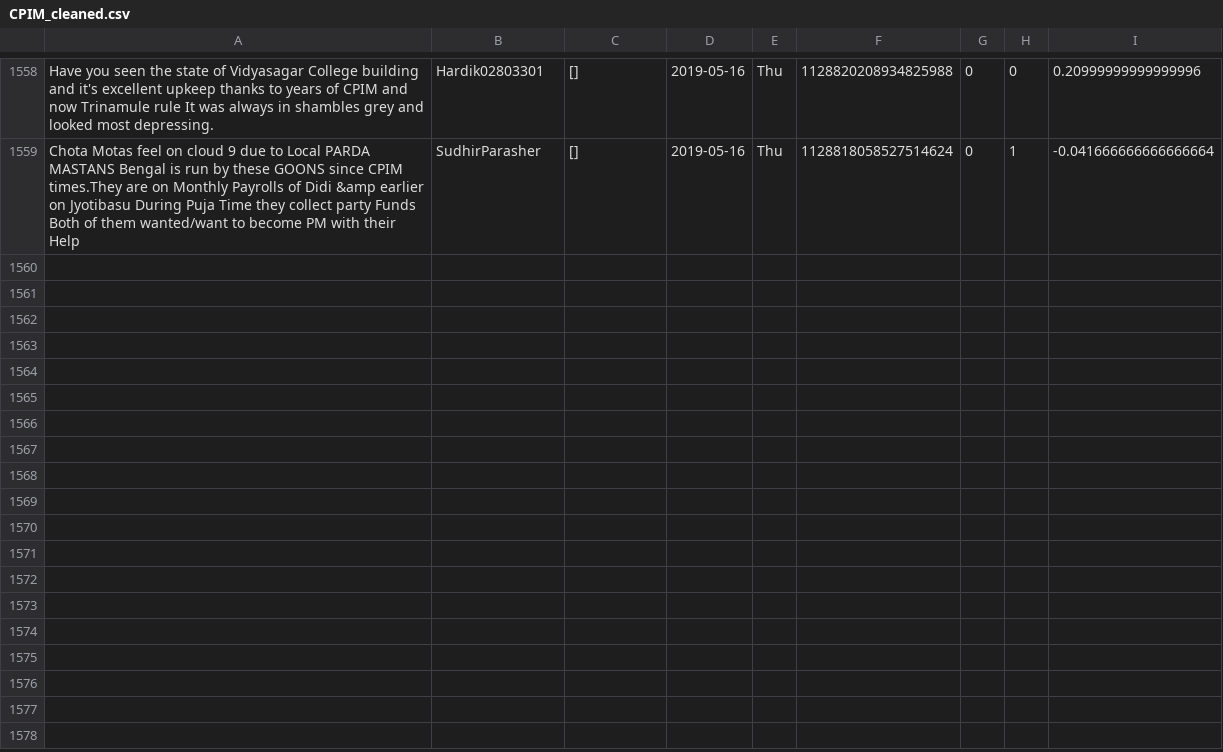
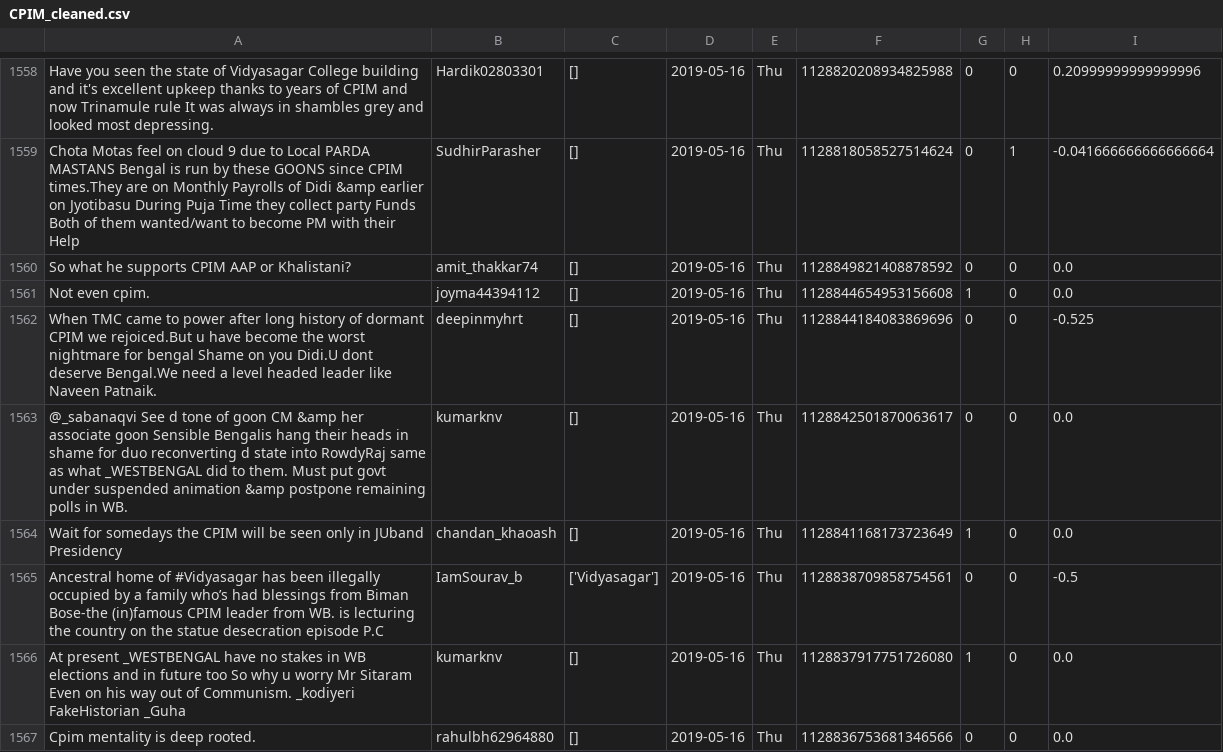
Before and after one commit to itsDevhere/DataRepo, a CSV file: CPIM_cleaned.csv, drawn as a sheet; only a part is shown, gaps mark what is left out; the diff names each change by its address in the sheet, - before the commit and + after, or states it on an @@ line.

```diff
--- a/CPIM_cleaned.csv
+++ b/CPIM_cleaned.csv
+row 1560: So what he supports CPIM AAP or Khalistani? | amit_thakkar74 | [] | 2019-05-16 | Thu | 1128849821408878592 | 0 | 0 | 0.0
+row 1561: Not even cpim. | joyma44394112 | [] | 2019-05-16 | Thu | 1128844654953156608 | 1 | 0 | 0.0
+row 1562: When TMC came to power after long history of dormant CPIM we rejoiced.But u have become the worst nightmare for bengal Shame on you Didi.U dont deserve Bengal.We need a level headed leader like Naveen Patnaik. | deepinmyhrt | [] | 2019-05-16 | Thu | 1128844184083869696 | 0 | 0 | -0.525
+row 1563: @_sabanaqvi See d tone of goon CM &amp her associate goon Sensible Bengalis hang their heads in shame for duo reconverting d state into RowdyRaj same as what _WESTBENGAL did to them. Must put govt under suspended animation &amp postpone remaining polls in WB. | kumarknv | [] | 2019-05-16 | Thu | 1128842501870063617 | 0 | 0 | 0.0
+row 1564: Wait for somedays the CPIM will be seen only in JUband Presidency | chandan_khaoash | [] | 2019-05-16 | Thu | 1128841168173723649 | 1 | 0 | 0.0
+row 1565: Ancestral home of #Vidyasagar has been illegally occupied by a family who’s had blessings from Biman Bose-the (in)famous CPIM leader from WB. is lecturing the country on the statue desecration episode P.C | IamSourav_b | ['Vidyasagar'] | 2019-05-16 | Thu | 1128838709858754561 | 0 | 0 | -0.5
+row 1566: At present _WESTBENGAL have no stakes in WB elections and in future too So why u worry Mr Sitaram Even on his way out of Communism. _kodiyeri FakeHistorian _Guha | kumarknv | [] | 2019-05-16 | Thu | 1128837917751726080 | 1 | 0 | 0.0
+row 1567: Cpim mentality is deep rooted. | rahulbh62964880 | [] | 2019-05-16 | Thu | 1128836753681346566 | 0 | 0 | 0.0
```
Also changed, not shown: RJD_cleaned.csv, Samajwadi_cleaned.csv, 2 other files.
